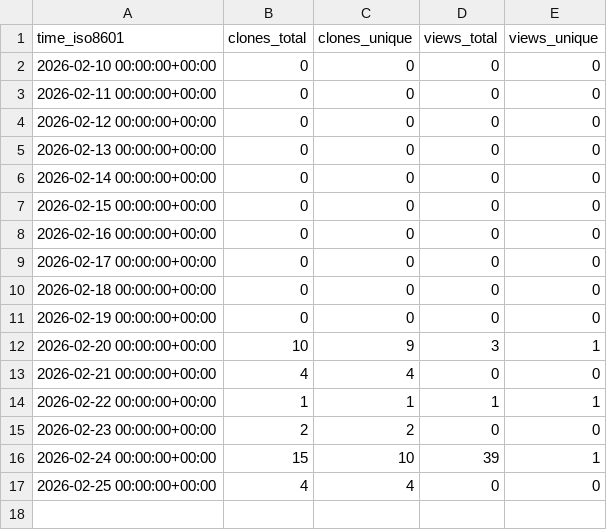
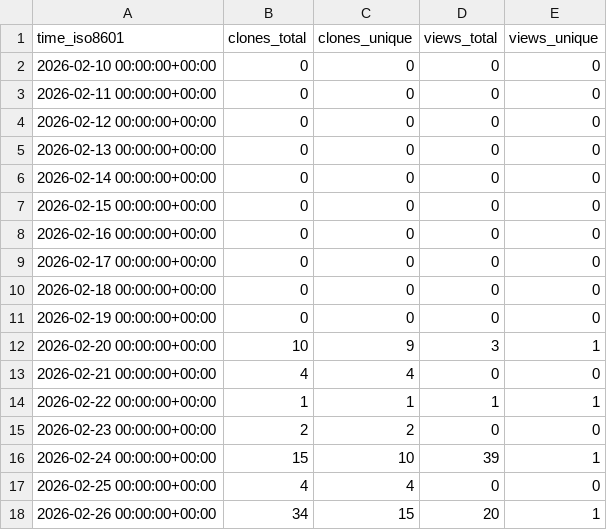
Before and after one commit to Saadbarki/nexora-admin, a CSV file: Saadbarki/nexora-admin/ghrs-data/views_clones_aggregate.csv, drawn as a sheet.

```diff
--- a/Saadbarki/nexora-admin/ghrs-data/views_clones_aggregate.csv
+++ b/Saadbarki/nexora-admin/ghrs-data/views_clones_aggregate.csv
@@ -17 +17,2 @@ time_iso8601,clones_total,clones_unique,views_total,views_unique
 2026-02-25 00:00:00+00:00,4,4,0,0
+2026-02-26 00:00:00+00:00,34,15,20,1
```
Also changed, not shown: 1 other file.
